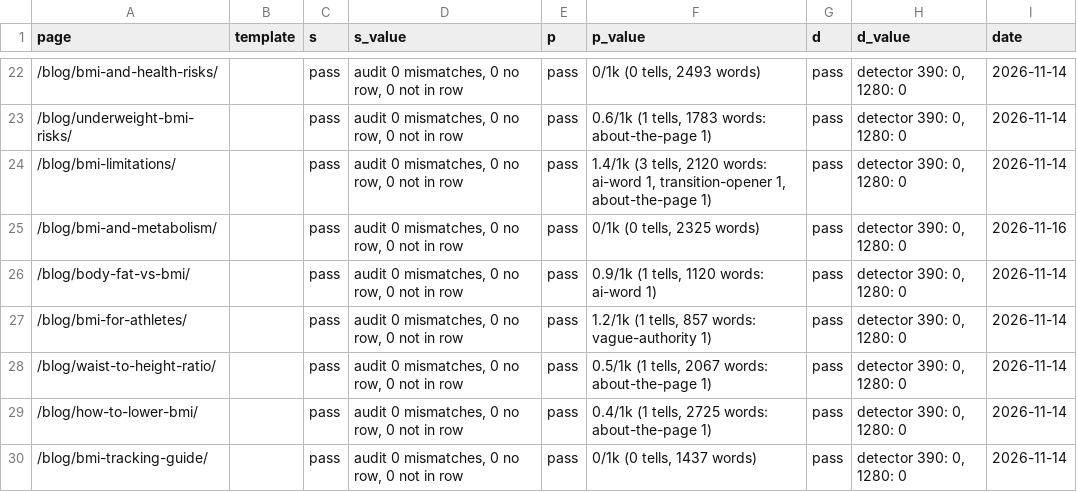
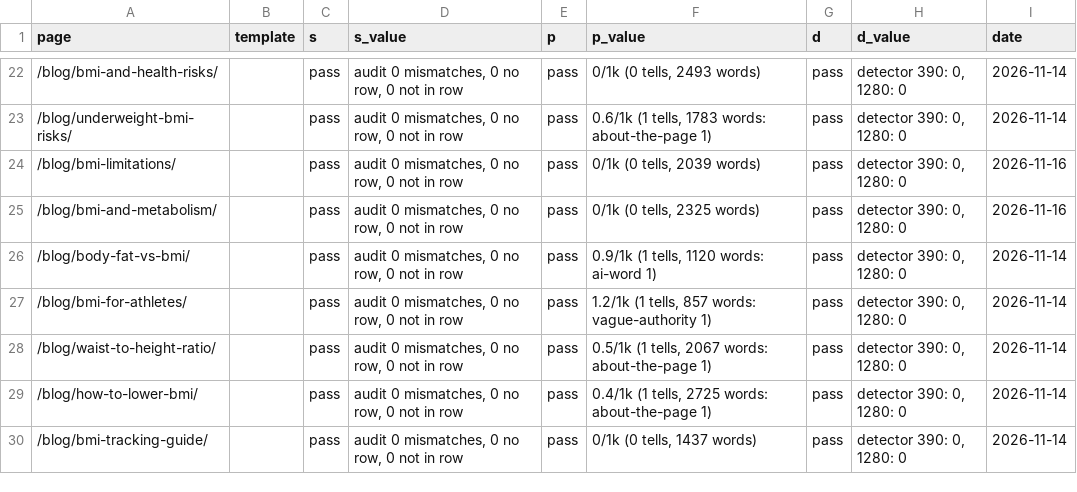
Before and after one commit to Mapstor/calculatemybmi, a CSV file: research/page-scores.csv, drawn as a sheet; only a part is shown, gaps mark what is left out.

```diff
--- a/research/page-scores.csv
+++ b/research/page-scores.csv
@@ -23,3 +23,3 @@ page,template,s,s_value,p,p_value,d,d_value,date
 /blog/underweight-bmi-risks/,,pass,"audit 0 mismatches, 0 no row, 0 not in row",pass,"0.6/1k (1 tells, 1783 words: about-the-page 1)",pass,"detector 390: 0, 1280: 0",2026-11-14
-/blog/bmi-limitations/,,pass,"audit 0 mismatches, 0 no row, 0 not in row",pass,"1.4/1k (3 tells, 2120 words: ai-word 1, transition-opener 1, about-the-page 1)",pass,"detector 390: 0, 1280: 0",2026-11-14
+/blog/bmi-limitations/,,pass,"audit 0 mismatches, 0 no row, 0 not in row",pass,"0/1k (0 tells, 2039 words)",pass,"detector 390: 0, 1280: 0",2026-11-16
 /blog/bmi-and-metabolism/,,pass,"audit 0 mismatches, 0 no row, 0 not in row",pass,"0/1k (0 tells, 2325 words)",pass,"detector 390: 0, 1280: 0",2026-11-16
```
Also changed, not shown: research/data-sources.csv, research/page-map.csv, 10 other files.
